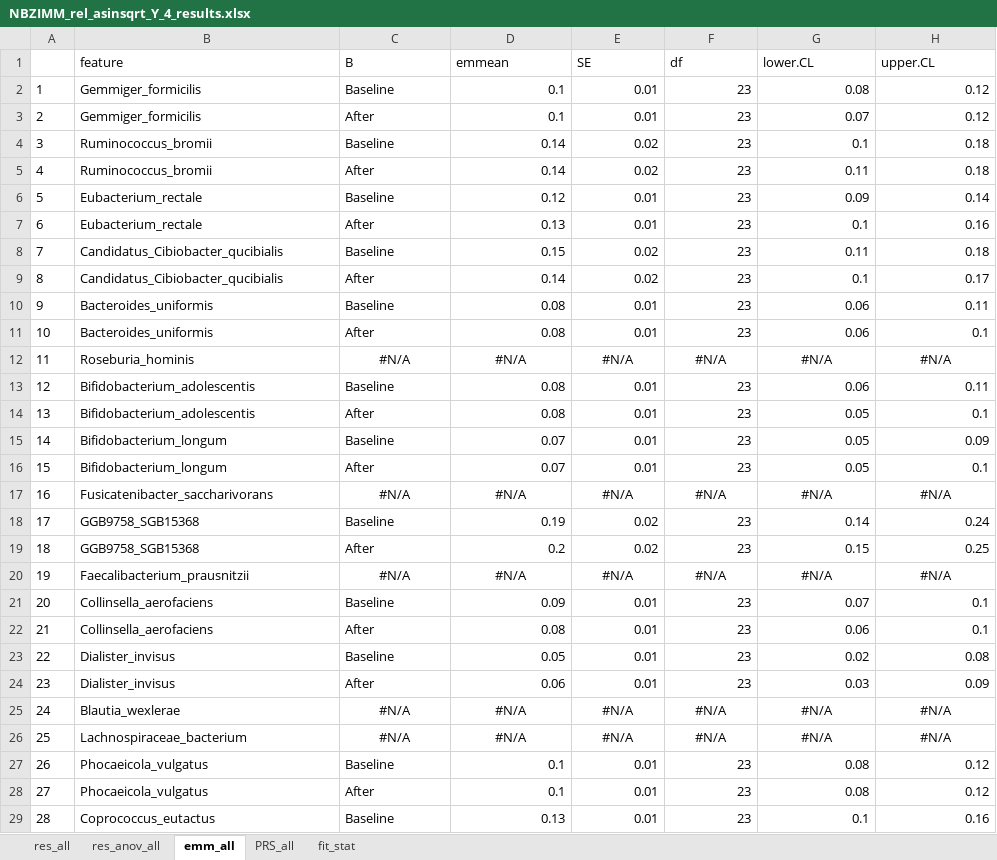
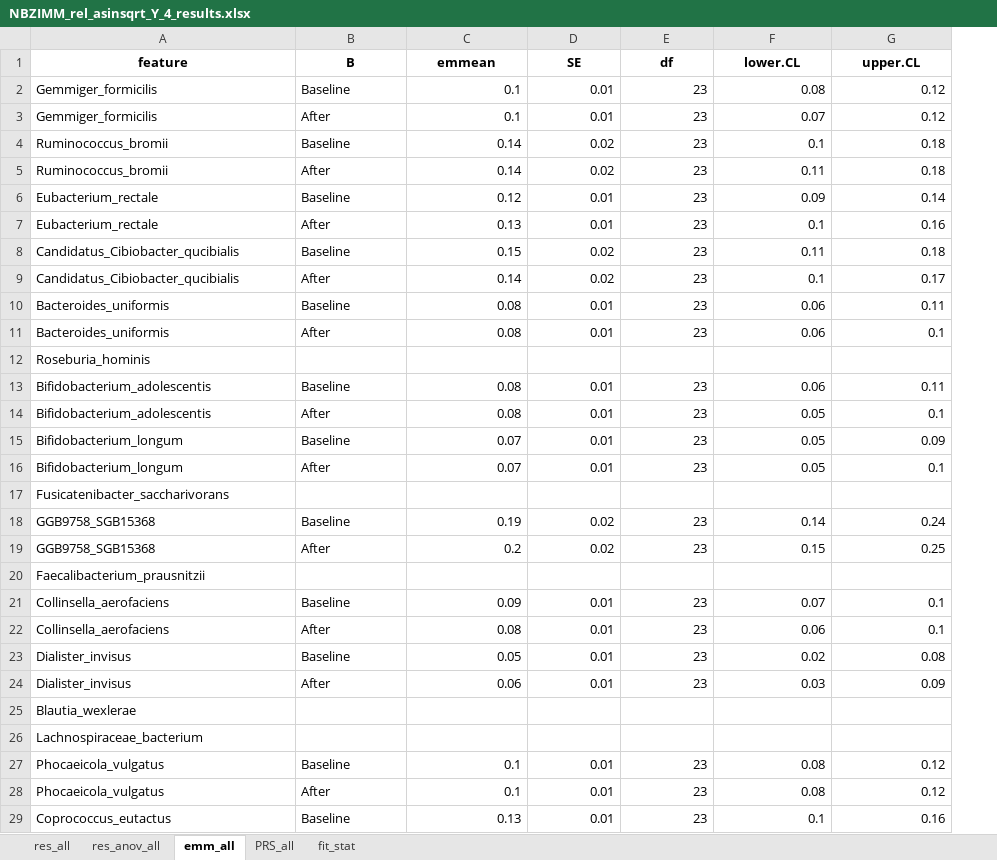
Before and after one commit to vstanislas/IPE_yogurt_rolledOat_microbiome, an Excel workbook: DataAnalysis/Results_Grouped_Analysis/Results_clustering_NN_rel/ResultsBetadiv/NBZIMM_rel_asinsqrt_Y_4_results.xlsx, sheet emm_all, drawn as a sheet; only a part is shown; values as stored, in another font and other column widths than the file's, no borders; removed rows and columns are numbered as before the commit, all else as after; the diff covers the shown part only; the diff names each change by its address in the sheet, - before the commit and + after, or states it on an @@ line.

```diff
--- a/DataAnalysis/Results_Grouped_Analysis/Results_clustering_NN_rel/ResultsBetadiv/NBZIMM_rel_asinsqrt_Y_4_results.xlsx (sheet emm_all)
+++ b/DataAnalysis/Results_Grouped_Analysis/Results_clustering_NN_rel/ResultsBetadiv/NBZIMM_rel_asinsqrt_Y_4_results.xlsx (sheet emm_all)
-column A, rows 2-11: 1 | 2 | 3 | 4 | 5 | 6 | 7 | 8 | 9 | 10; rows 13-16: 12 | 13 | 14 | 15; rows 18-19: 17 | 18; rows 21-24: 20 | 21 | 22 | 23; rows 27-29: 26 | 27 | 28
@@ A1:G1 bold: off → on, alignment: left → center @@
-row 12: 11 | Roseburia_hominis | #N/A | #N/A | #N/A | #N/A | #N/A | #N/A
+row 12: Roseburia_hominis
-row 17: 16 | Fusicatenibacter_saccharivorans | #N/A | #N/A | #N/A | #N/A | #N/A | #N/A
+row 17: Fusicatenibacter_saccharivorans
-row 20: 19 | Faecalibacterium_prausnitzii | #N/A | #N/A | #N/A | #N/A | #N/A | #N/A
+row 20: Faecalibacterium_prausnitzii
-row 25: 24 | Blautia_wexlerae | #N/A | #N/A | #N/A | #N/A | #N/A | #N/A
-row 26: 25 | Lachnospiraceae_bacterium | #N/A | #N/A | #N/A | #N/A | #N/A | #N/A
+row 25: Blautia_wexlerae
+row 26: Lachnospiraceae_bacterium
```
Also changed, not shown: 65 added rows and 65 removed rows elsewhere in this sheet, sheet res_anov_all, sheet res_all, sheet PRS_all, sheet fit_stat, DataAnalysis/Results_Grouped_Analysis/Results_clustering_kmeans_rel_bray/ResultsBetadiv/NBZIMM_rel_asinsqrt_YO_2_results.xlsx, DataAnalysis/Results_Grouped_Analysis/Results_clustering_kmeans_rel_bray/ResultsBetadiv/NBZIMM_rel_asinsqrt_YO_3_results.xlsx, 39 other files.
